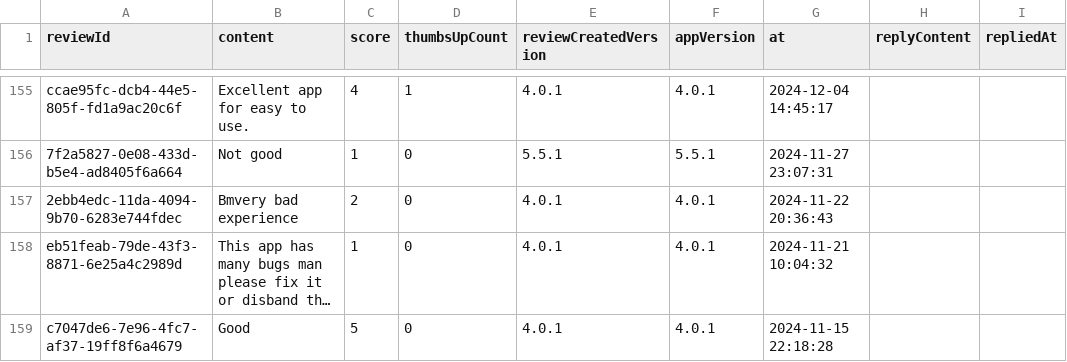
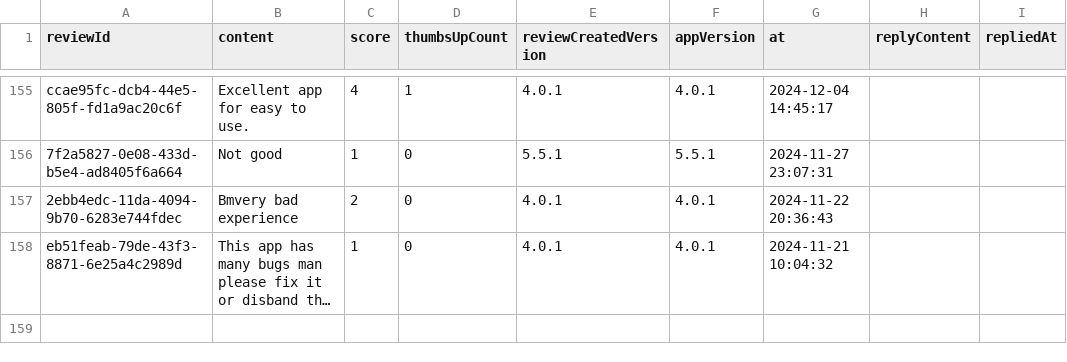
Before and after one commit to Abhijit-Kumar-GitHub/FDE-Case-Study--MoveInSync, a CSV file: data/raw/in.smarttransport.emp.csv, drawn as a sheet; only a part is shown, gaps mark what is left out; long unchanged cells end in …; the diff names each change by its address in the sheet, - before the commit and + after, or states it on an @@ line.

```diff
--- a/data/raw/in.smarttransport.emp.csv
+++ b/data/raw/in.smarttransport.emp.csv
-row 159: c7047de6-7e96-4fc7-af37-19ff8f6a4679 | Good | 5 | 0 | 4.0.1 | 4.0.1 | 2024-11-15 22:18:28
```
Also changed, not shown: data/raw/com.app.newt.employee.csv, data/raw/com.moveinsync.ets__most_relevant.csv, 9 other files.
